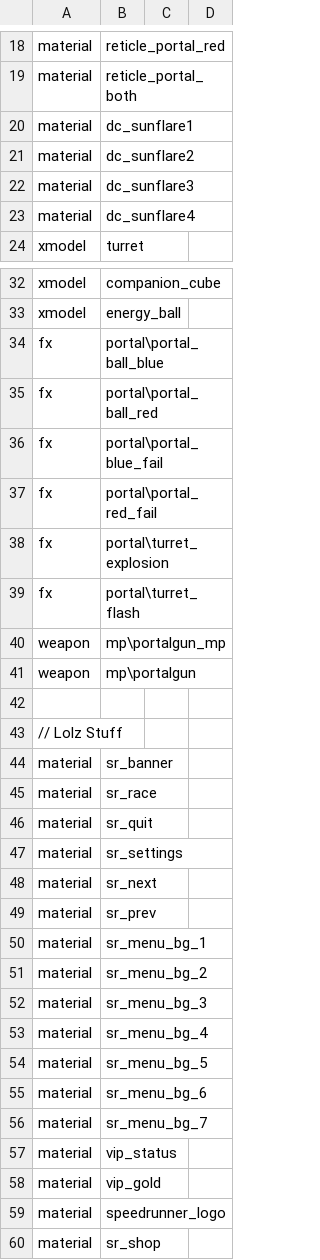
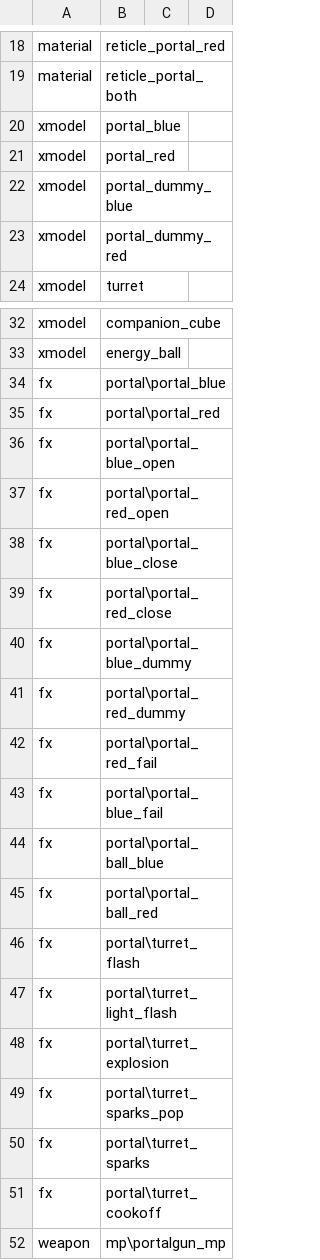
Before and after one commit to Iswenzz/SR-Speedrun, a CSV file: assets/mod.csv, drawn as a sheet; only a part is shown, gaps mark what is left out; the shorter side is filled out with more unchanged rows; removed rows and columns are numbered as before the commit, all else as after; the diff names each change by its address in the sheet, - before the commit and + after, or states it on an @@ line.

Commit message:
Portal: Working portals, turrets, mode

```diff
--- a/assets/mod.csv
+++ b/assets/mod.csv
-row 20: material | dc_sunflare1
-row 21: material | dc_sunflare2
-row 22: material | dc_sunflare3
-row 23: material | dc_sunflare4
+row 20: xmodel | portal_blue
+row 21: xmodel | portal_red
+row 22: xmodel | portal_dummy_blue
+row 23: xmodel | portal_dummy_red
+row 34: fx | portal\portal_blue
+row 35: fx | portal\portal_red
+row 36: fx | portal\portal_blue_open
+row 37: fx | portal\portal_red_open
+row 38: fx | portal\portal_blue_close
+row 39: fx | portal\portal_red_close
+row 40: fx | portal\portal_blue_dummy
+row 41: fx | portal\portal_red_dummy
+row 42: fx | portal\portal_red_fail
@@ row 36 moved to row 43: fx @@
+row 46: fx | portal\turret_flash
-B47: portal\portal_red_fail
+B47: portal\turret_light_flash
+row 49: fx | portal\turret_sparks_pop
-B50: portal\turret_flash
+B50: portal\turret_sparks
+row 51: fx | portal\turret_cookoff
```
